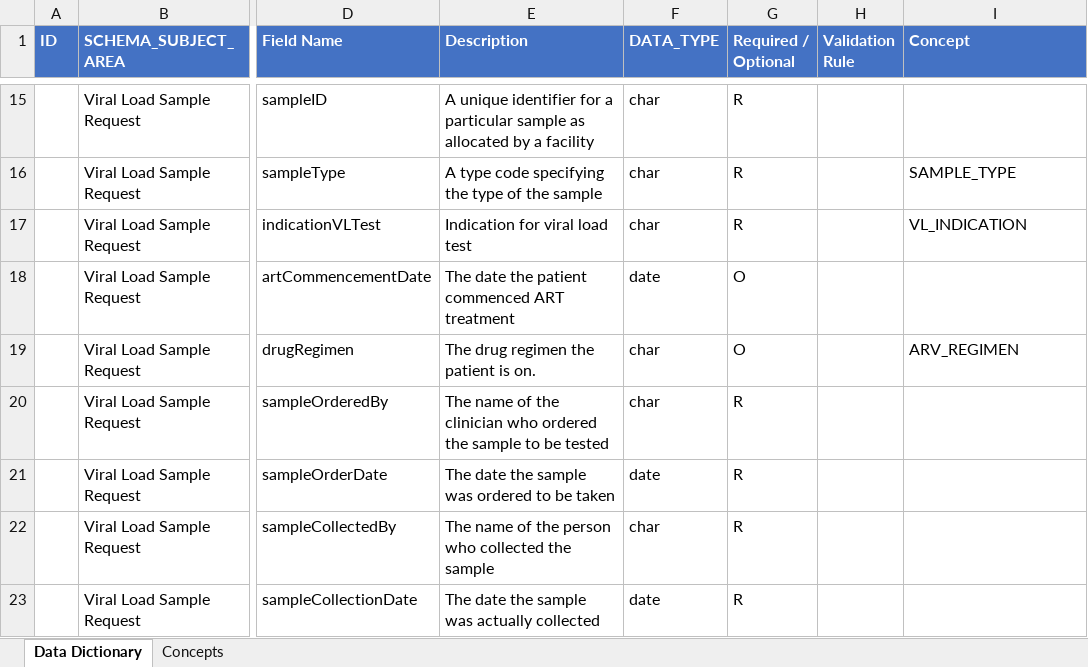
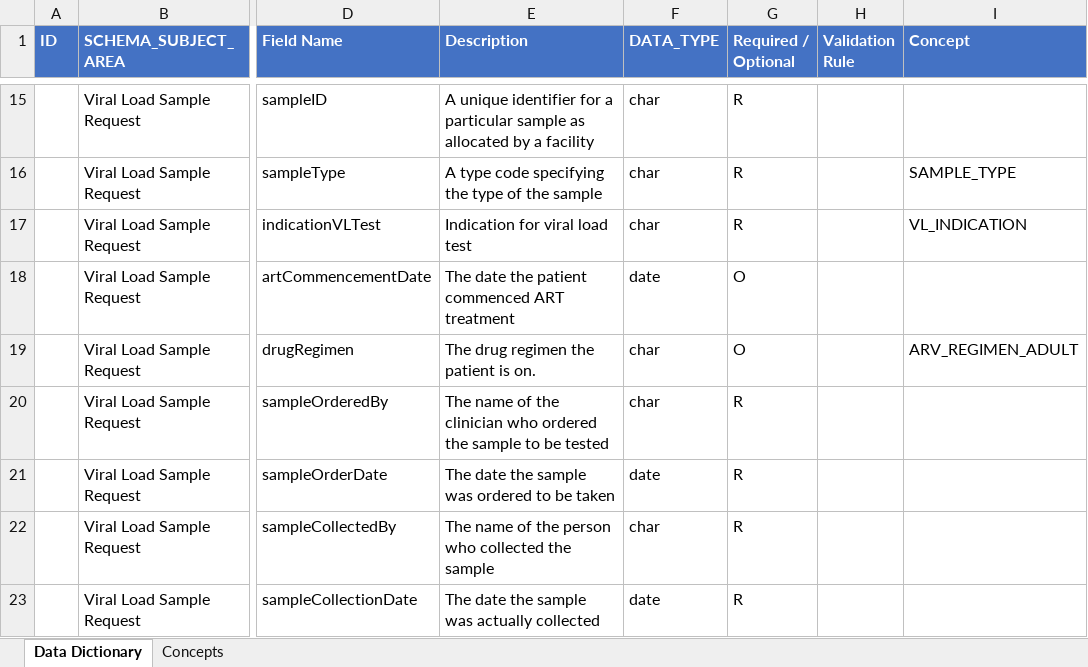
Before and after one commit to Nigeria-LIMS-EMR-Team/LIMS-EMR-Integration, an Excel workbook: files_and_resources/Data Dictionary.xlsx, sheet Data Dictionary, drawn as a sheet; only a part is shown, gaps mark what is left out; values as stored, in another font and other column widths than the file's, no borders; the diff names each change by its address in the sheet, - before the commit and + after, or states it on an @@ line.

Commit message:
Dedup of ARV_REGIMEN codes. Bump Data Dictionary with fixes up to draft v1.5

```diff
--- a/files_and_resources/Data Dictionary.xlsx (sheet Data Dictionary)
+++ b/files_and_resources/Data Dictionary.xlsx (sheet Data Dictionary)
-I19 (Concept): ARV_REGIMEN
+I19 (Concept): ARV_REGIMEN_ADULT
```
Also changed, not shown: sheet Concepts, 1 other file.
